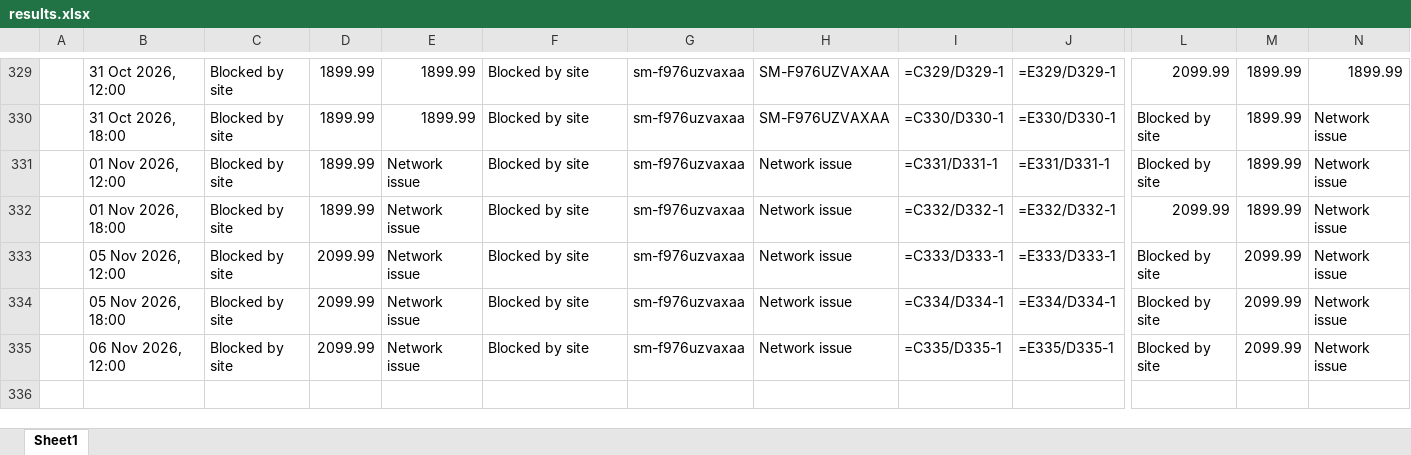
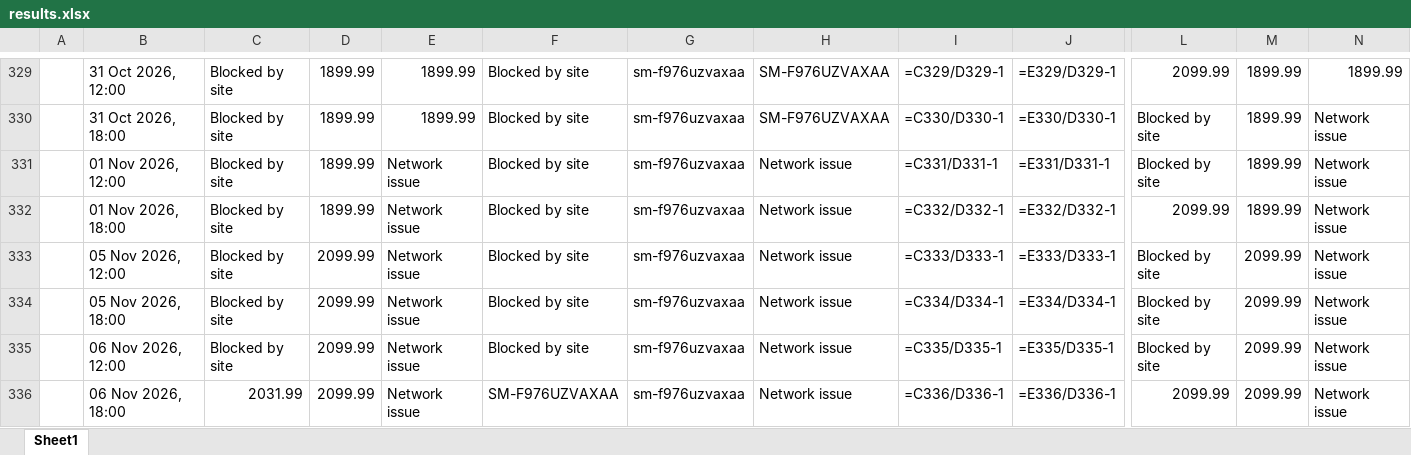
Before and after one commit to rathi-eucloid/launch, an Excel workbook: outputs/results.xlsx, sheet Sheet1, drawn as a sheet; only a part is shown, gaps mark what is left out; values as stored, in another font and other column widths than the file's, no borders; formulas without a stored value are shown as written; rows hold the shown columns only; the diff names each change by its address in the sheet, - before the commit and + after, or states it on an @@ line.

```diff
--- a/outputs/results.xlsx (sheet Sheet1)
+++ b/outputs/results.xlsx (sheet Sheet1)
+row 336:  | 06 Nov 2026, 18:00 | 2031.99 | 2099.99 | Network issue | SM-F976UZVAXAA | sm-f976uzvaxaa | Network issue | =C336/D336-1 | =E336/D336-1 | 2099.99 | 2099.99 | Network issue
```
Also changed, not shown: 56 other files.
